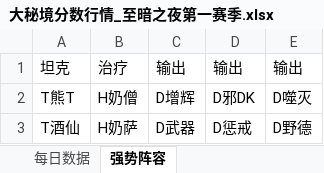
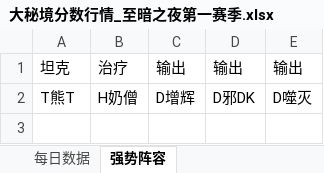
Before and after one commit to lvxingzhi/WowDailyReport, an Excel workbook: 大秘境分数行情_至暗之夜第一赛季.xlsx, sheet 强势阵容, drawn as a sheet; values as stored, in another font and other column widths than the file's, no borders; the diff names each change by its address in the sheet, - before the commit and + after, or states it on an @@ line.

```diff
--- a/大秘境分数行情_至暗之夜第一赛季.xlsx (sheet 强势阵容)
+++ b/大秘境分数行情_至暗之夜第一赛季.xlsx (sheet 强势阵容)
-row 3: T酒仙 | H奶萨 | D武器 | D惩戒 | D野德
```
Also changed, not shown: sheet 每日数据, 6 other files.
